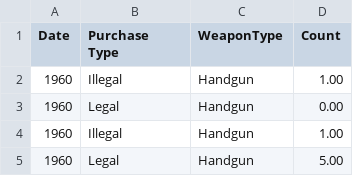
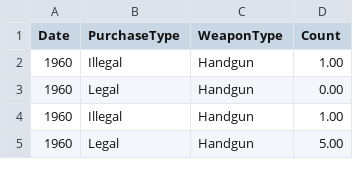
Before and after one commit to ltormonash/3179Assignment, a CSV file: type of gun and purchase type.csv, drawn as a sheet; only a part is shown.

Commit message:
Update type of gun and purchase type.csv

```diff
--- a/type of gun and purchase type.csv
+++ b/type of gun and purchase type.csv
@@ -1,2 +1,2 @@
-Date,Purchase Type,WeaponType,Count
+Date,PurchaseType,WeaponType,Count
 1960,Illegal,Handgun,1.00
```
